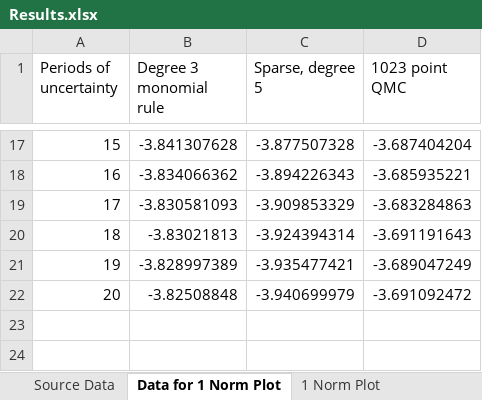
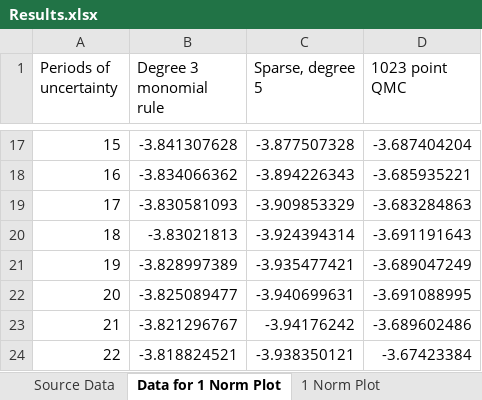
Before and after one commit to tholden/dynareOBC, an Excel workbook: Examples/CapitalConstraint/Results.xlsx, sheet Data for 1 Norm Plot, drawn as a sheet; only a part is shown, gaps mark what is left out; values as stored, in another font and other column widths than the file's, no borders; removed rows and columns are numbered as before the commit, all else as after; the diff names each change by its address in the sheet, - before the commit and + after, or states it on an @@ line.

```diff
--- a/Examples/CapitalConstraint/Results.xlsx (sheet Data for 1 Norm Plot)
+++ b/Examples/CapitalConstraint/Results.xlsx (sheet Data for 1 Norm Plot)
-row 22: 20 | -3.82508848 | -3.940699979 | -3.691092472
+row 22: 20 | -3.825089477 | -3.940699631 | -3.691088995
+row 23: 21 | -3.821296767 | -3.94176242 | -3.689602486
+row 24: 22 | -3.818824521 | -3.938350121 | -3.67423384
```
Also changed, not shown: sheet Source Data, sheet Data for Inf Norm Plot, formulas that keep their value, charts or pictures, Examples/BorrowingConstraint/Results.xlsx.
